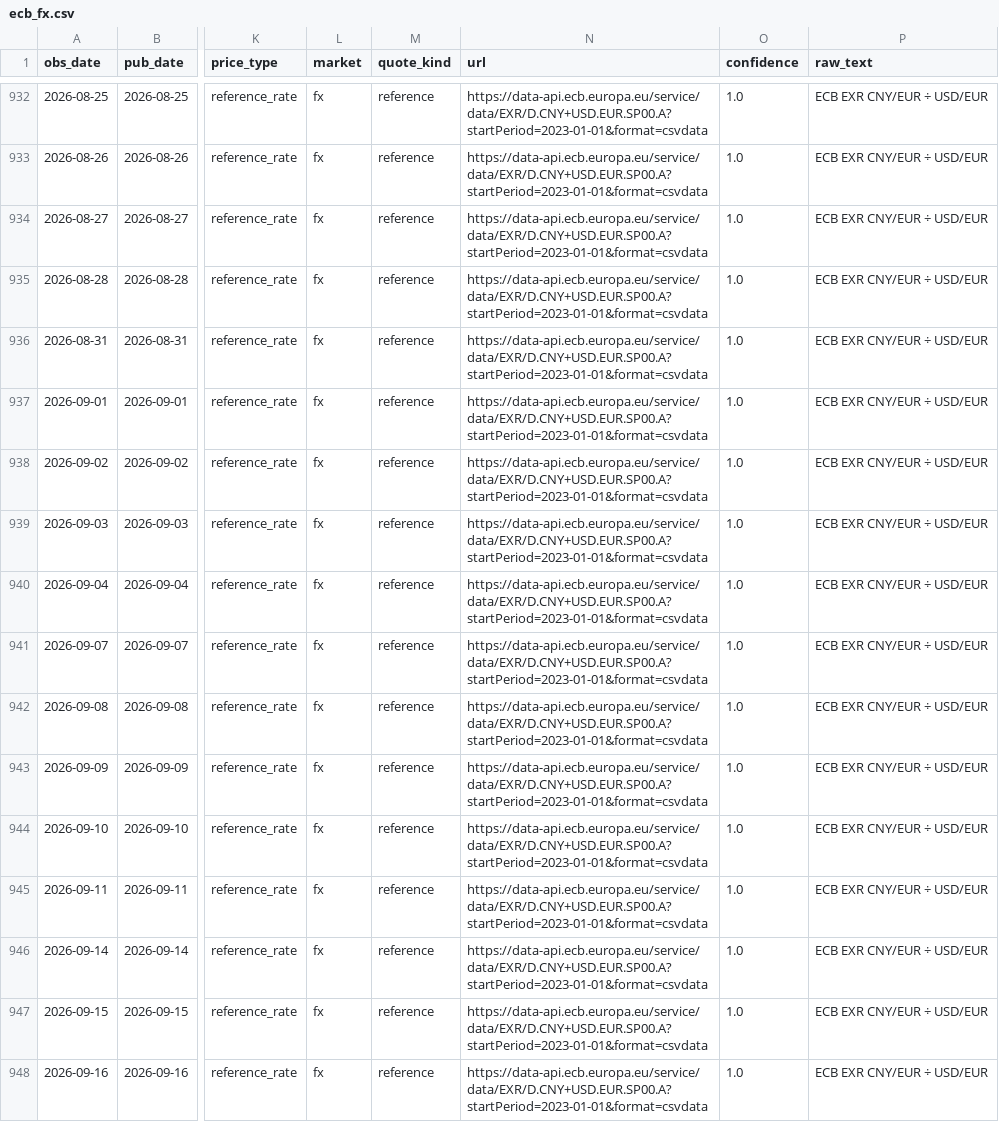
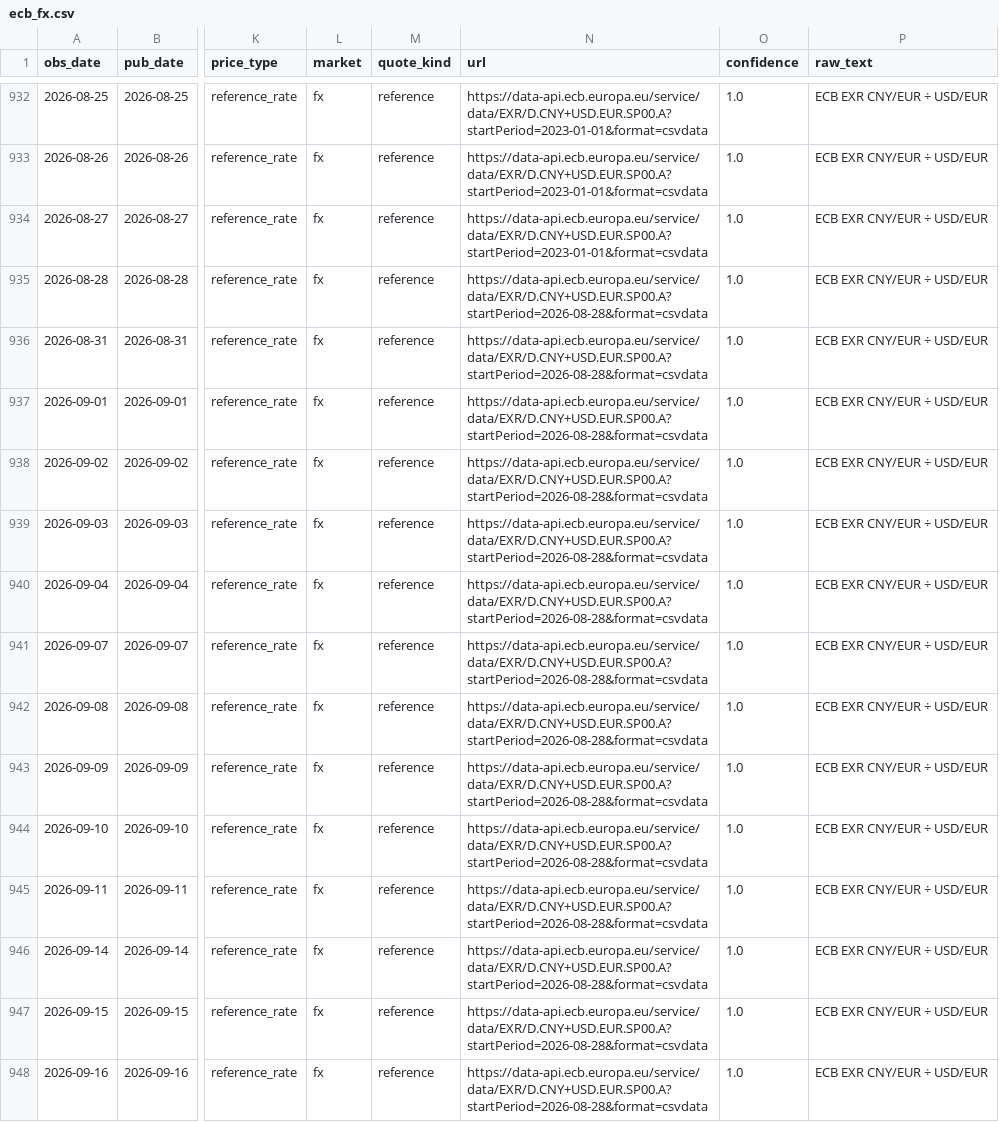
Before and after one commit to arhamsaraogi-star/chemical, a CSV file: data/observations/ecb_fx.csv, drawn as a sheet; only a part is shown, gaps mark what is left out; the diff covers the shown part only; the diff names each change by its address in the sheet, - before the commit and + after, or states it on an @@ line.

```diff
--- a/data/observations/ecb_fx.csv
+++ b/data/observations/ecb_fx.csv
-N935:N948 (url): https://data-api.ecb.europa.eu/service/data/EXR/D.CNY+USD.EUR.SP00.A?startPeriod=2023-01-01&format=csvdata
+N935:N948 (url): https://data-api.ecb.europa.eu/service/data/EXR/D.CNY+USD.EUR.SP00.A?startPeriod=2026-08-28&format=csvdata
```
Also changed, not shown: 52 edited cells elsewhere in this file, data/observations/comtrade.csv, 5 other files.
